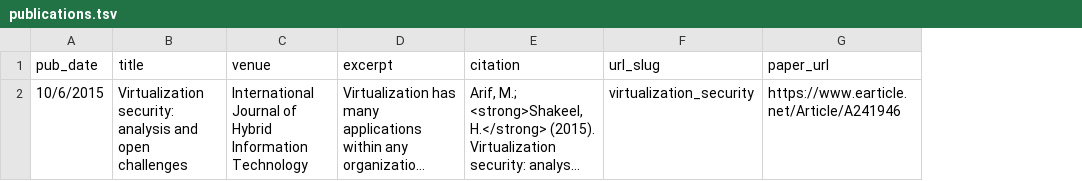
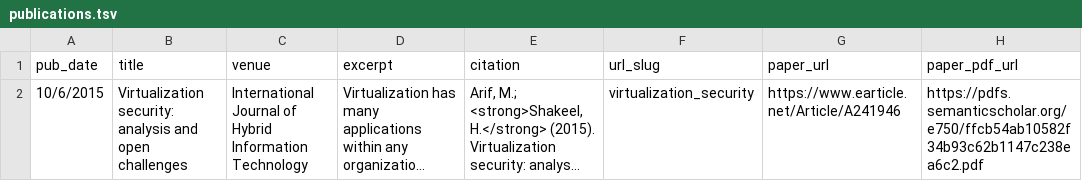
Before and after one commit to haroonshakeel/haroonshakeel.github.io, a TSV file: markdown_generator/publications.tsv, drawn as a sheet; long unchanged cells end in …; the diff names each change by its address in the sheet, - before the commit and + after, or states it on an @@ line.

```diff
--- a/markdown_generator/publications.tsv
+++ b/markdown_generator/publications.tsv
+column H (paper_pdf_url), row 2: https://pdfs.semanticscholar.org/e750/ffcb54ab10582f34b93c62b1147c238ea6c2.pdf
```
Also changed, not shown: 2 other files.
